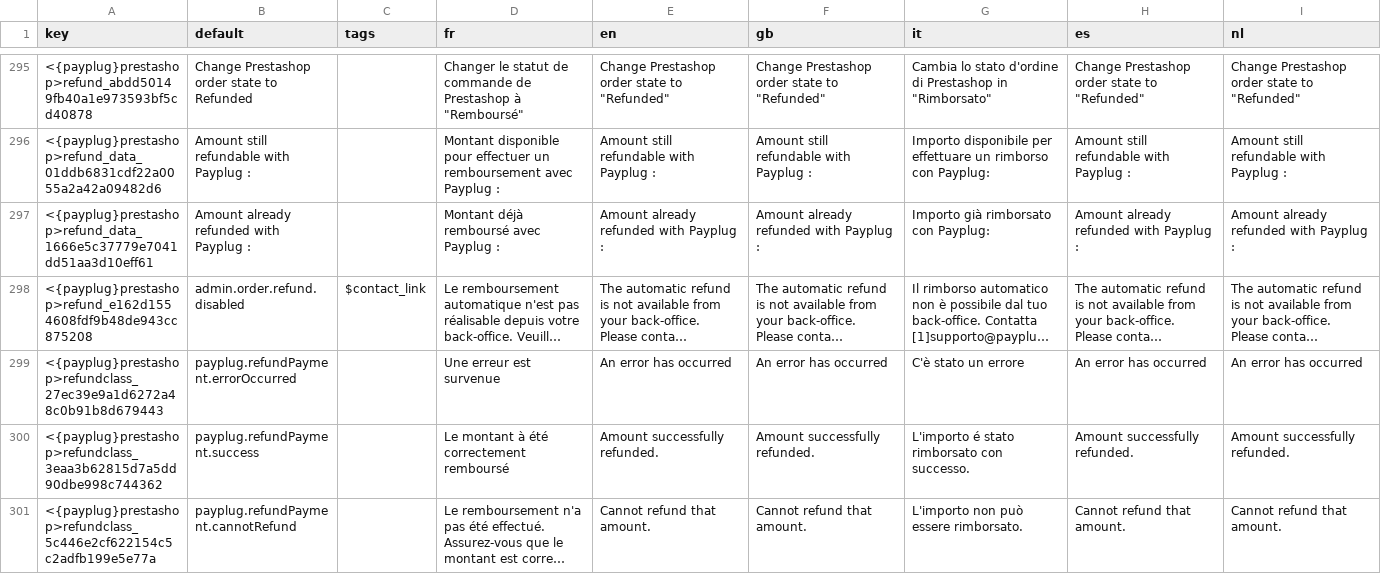
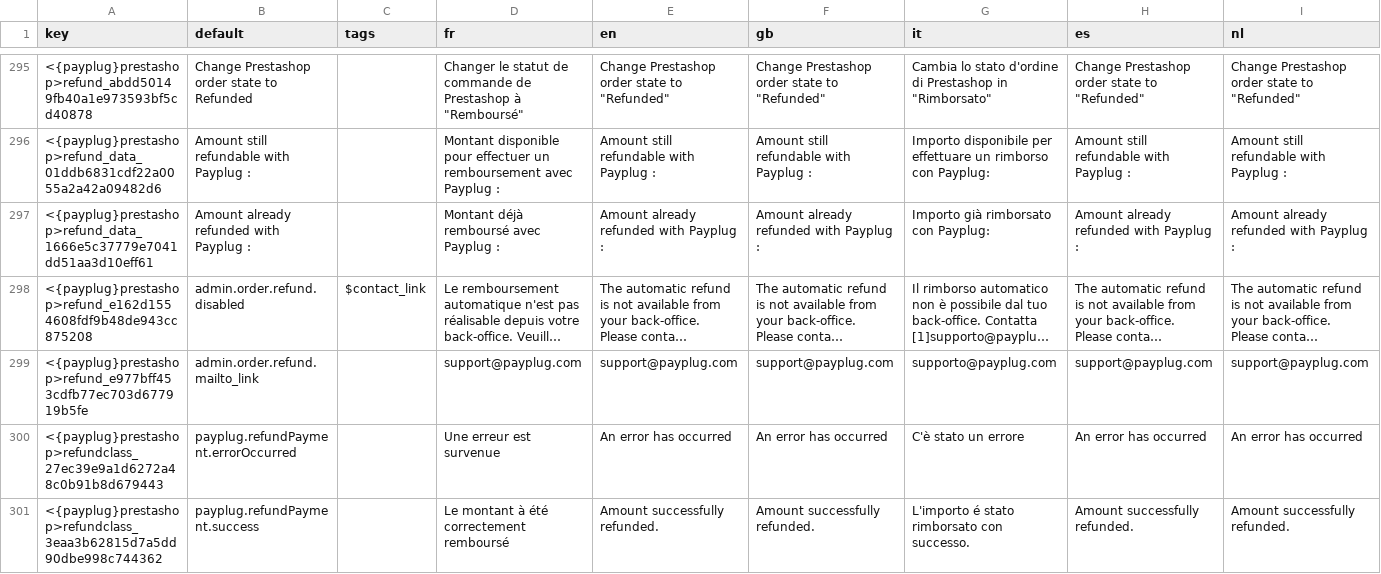
Before and after one commit to payplug/payplug-prestashop, a CSV file: dev/dist/payplug/translations.csv, drawn as a sheet; only a part is shown, gaps mark what is left out; the shorter side is filled out with more unchanged rows; long unchanged cells end in …; the diff names each change by its address in the sheet, - before the commit and + after, or states it on an @@ line.

```diff
--- a/dev/dist/payplug/translations.csv
+++ b/dev/dist/payplug/translations.csv
+row 299: <{payplug}prestashop>refund_e977bff453cdfb77ec703d677919b5fe | admin.order.refund.mailto_link |  | support@payplug.com | support@payplug.com | support@payplug.com | supporto@payplug.com | support@payplug.com | support@payplug.com
```
Also changed, not shown: dev/dist/pspaylater/translations.csv, 7 other files.
